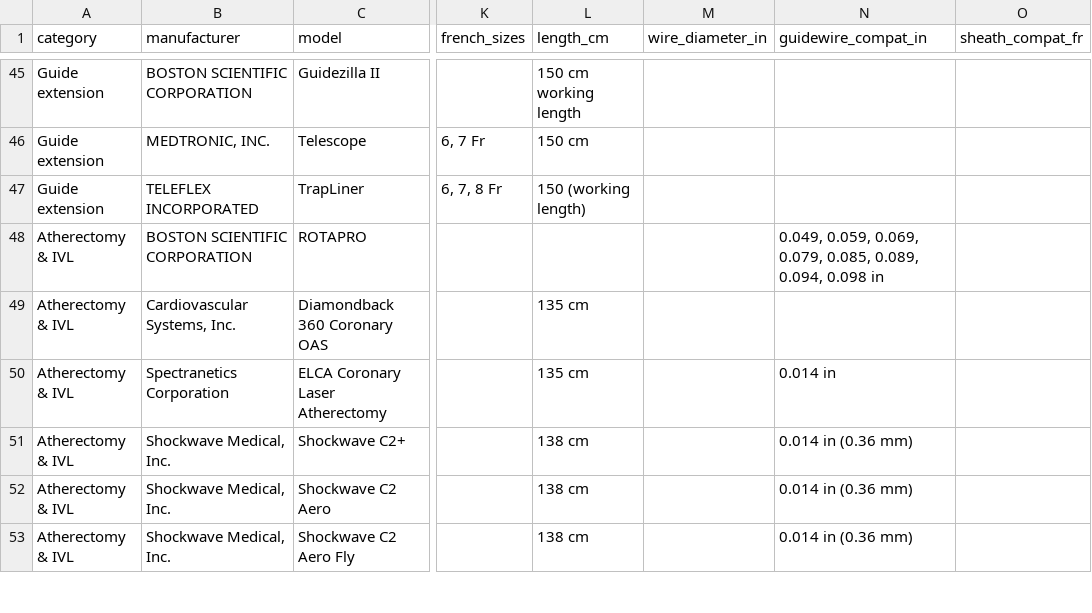
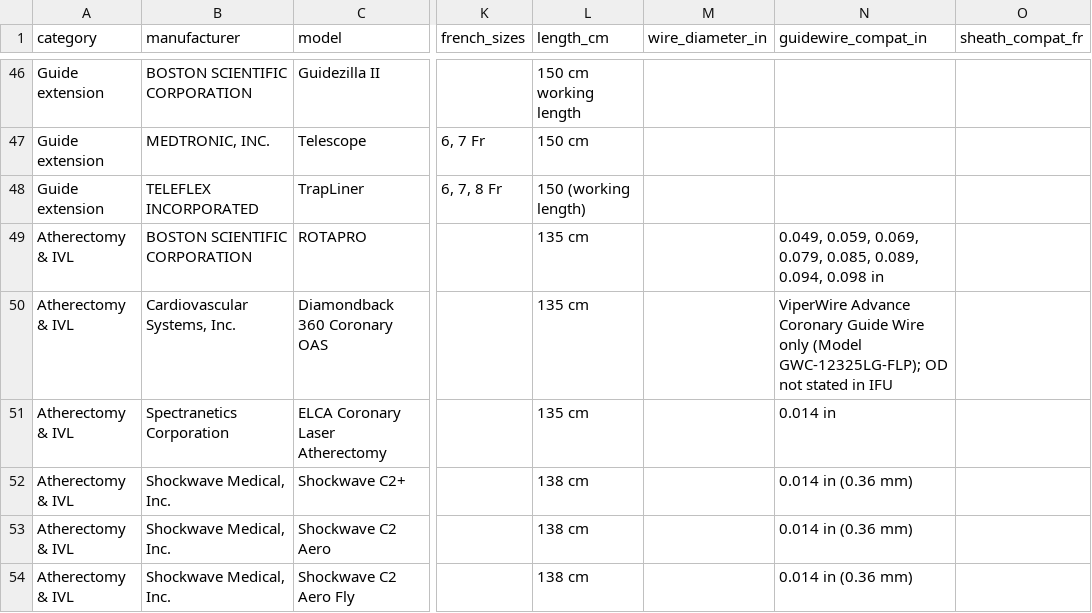
Before and after one commit to jeffmcd83/coronary-compare, a CSV file: coronary-specs-verified.csv, drawn as a sheet; only a part is shown, gaps mark what is left out; addresses are those after the commit; the diff covers the shown part only; the diff names each change by its address in the sheet, - before the commit and + after, or states it on an @@ line.

```diff
--- a/coronary-specs-verified.csv
+++ b/coronary-specs-verified.csv
-L49 (length_cm): (empty)
+L49 (length_cm): 135 cm
-N50 (guidewire_compat_in): (empty)
+N50 (guidewire_compat_in): ViperWire Advance Coronary Guide Wire only (Model GWC-12325LG-FLP); OD not stated in IFU
```
Also changed, not shown: 1 added row and 10 edited cells elsewhere in this file, 25 other files.
